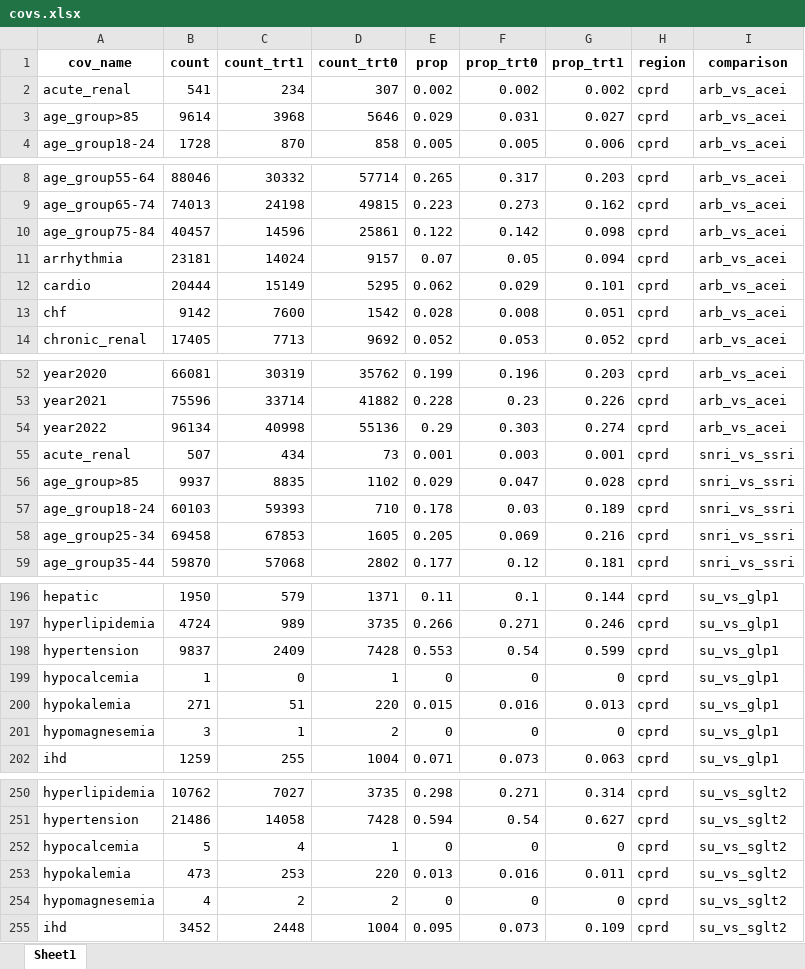
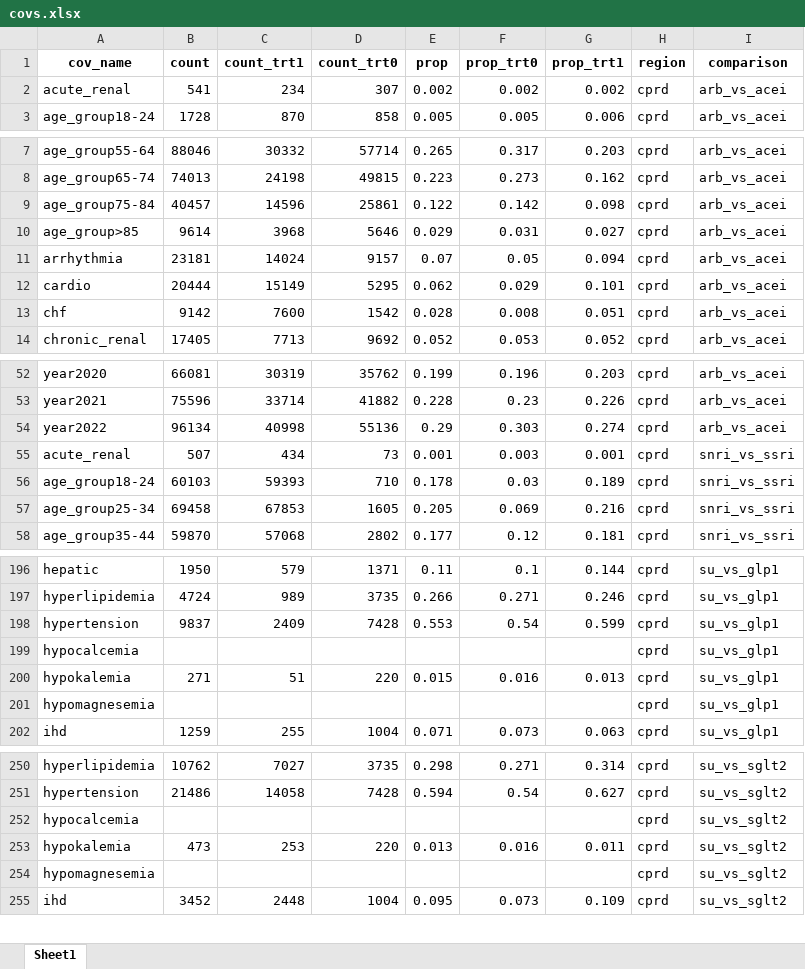
Before and after one commit to gwenaubrac/ddn-visualization, an Excel workbook: app/data/covs.xlsx, sheet Sheet1, drawn as a sheet; only a part is shown, gaps mark what is left out; values as stored, in another font and other column widths than the file's, no borders; removed rows and columns are numbered as before the commit, all else as after; the diff covers the shown part only; the diff names each change by its address in the sheet, - before the commit and + after, or states it on an @@ line.

```diff
--- a/app/data/covs.xlsx (sheet Sheet1)
+++ b/app/data/covs.xlsx (sheet Sheet1)
@@ row 3 moved to row 10: age_group>85 @@
@@ row 56 moved to row 63: age_group>85 @@
-row 199: hypocalcemia | 1 | 0 | 1 | 0 | 0 | 0 | cprd | su_vs_glp1
+row 199: hypocalcemia |  |  |  |  |  |  | cprd | su_vs_glp1
-row 201: hypomagnesemia | 3 | 1 | 2 | 0 | 0 | 0 | cprd | su_vs_glp1
+row 201: hypomagnesemia |  |  |  |  |  |  | cprd | su_vs_glp1
-row 252: hypocalcemia | 5 | 4 | 1 | 0 | 0 | 0 | cprd | su_vs_sglt2
+row 252: hypocalcemia |  |  |  |  |  |  | cprd | su_vs_sglt2
-row 254: hypomagnesemia | 4 | 2 | 2 | 0 | 0 | 0 | cprd | su_vs_sglt2
+row 254: hypomagnesemia |  |  |  |  |  |  | cprd | su_vs_sglt2
```
Also changed, not shown: 3 moved rows elsewhere in this sheet, app/data/marg_bias.xlsx, app/data/ps_coef.xlsx, 14 other files.
